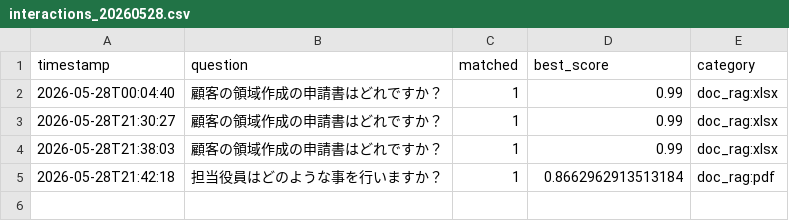
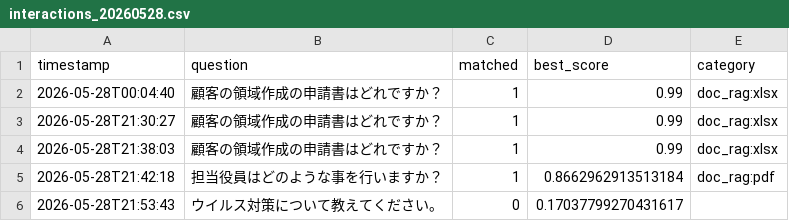
Before and after one commit to Hisa888/helpdesk_ai, a CSV file: streamlit_data/tenants/demo/logs/interactions_20260528.csv, drawn as a sheet.

Commit message:
Update log: tenants/demo/logs/interactions_20260528.csv

```diff
--- a/streamlit_data/tenants/demo/logs/interactions_20260528.csv
+++ b/streamlit_data/tenants/demo/logs/interactions_20260528.csv
@@ -5 +5,2 @@ timestamp,question,matched,best_score,category
 2026-05-28T21:42:18,担当役員はどのような事を行いますか？,1,0.8662962913513184,doc_rag:pdf
+2026-05-28T21:53:43,ウイルス対策について教えてください。,0,0.17037799270431617,
```
